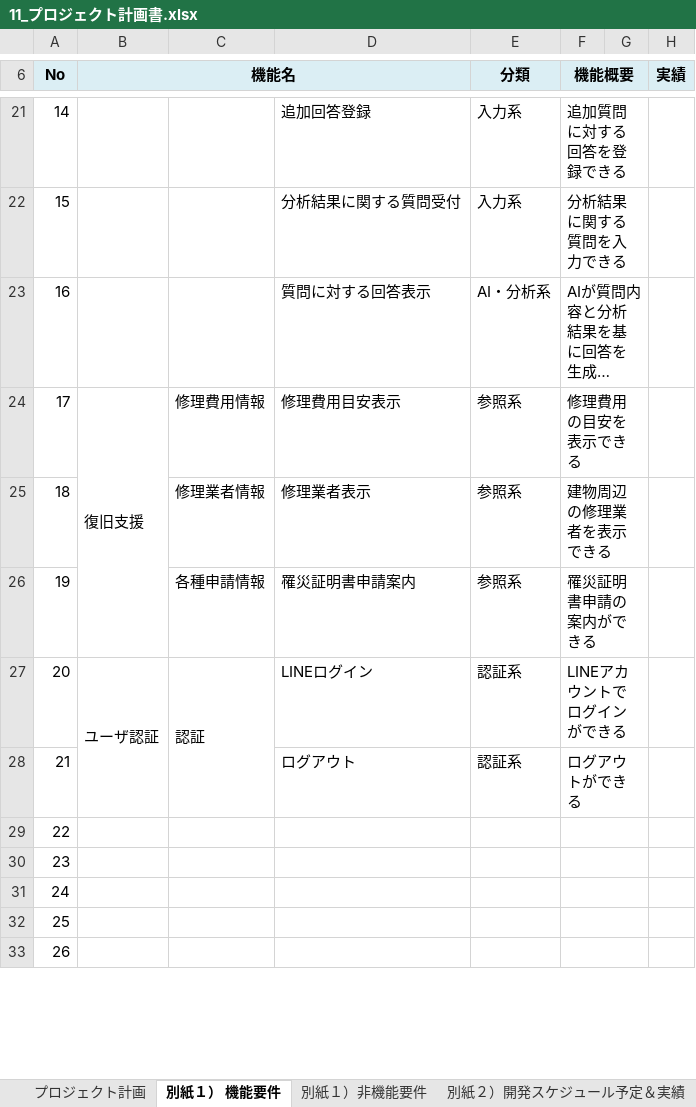
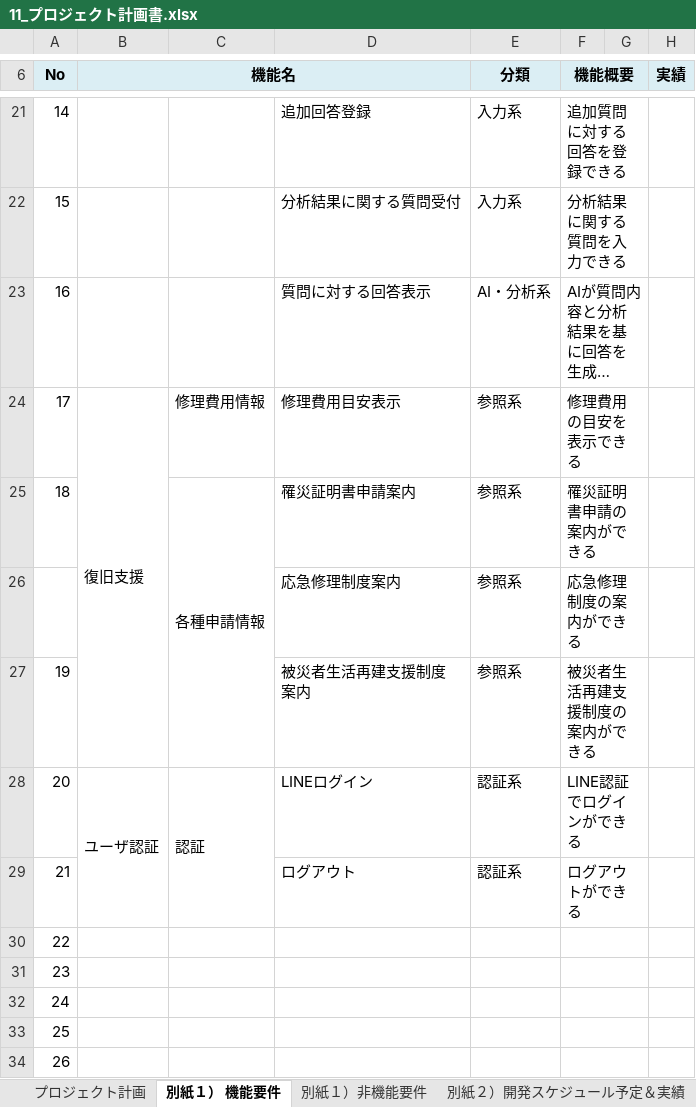
Before and after one commit to Kotarou-Tanoue/tanouesoftware, an Excel workbook: 10_企画書・プロジェクト企画書/11_プロジェクト計画書.xlsx, sheet 別紙１） 機能要件, drawn as a sheet; only a part is shown, gaps mark what is left out; long unchanged cells end in …; values as stored, in another font and other column widths than the file's, no borders; charts and pictures not drawn; removed rows and columns are numbered as before the commit, all else as after; ↵ is a line break in a cell; the diff names each change by its address in the sheet, - before the commit and + after, or states it on an @@ line.

```diff
--- a/10_企画書・プロジェクト企画書/11_プロジェクト計画書.xlsx (sheet 別紙１） 機能要件)
+++ b/10_企画書・プロジェクト企画書/11_プロジェクト計画書.xlsx (sheet 別紙１） 機能要件)
-row 25: 18 |  | 修理業者情報 | 修理業者表示 | 参照系 | 建物周辺の修理業者を表示できる
@@ column A (No) renumbered in row 25 @@
+C25:C27 merged
+row 26:  |  |  | 応急修理制度案内 | 参照系 | 応急修理制度の案内ができる
+row 27: 19 |  |  | 被災者生活再建支援制度 ↵ 案内 | 参照系 | 被災者生活再建支援制度の案内ができる
-F28 (機能概要): LINEアカウントでログインができる
+F28 (機能概要): LINE認証でログインができる
```
Also changed, not shown: sheet プロジェクト計画, 10_企画書・プロジェクト企画書/10_企画書.xlsx, 20_システム設計書/22_ユースケース図.xlsx, 1 other file.
